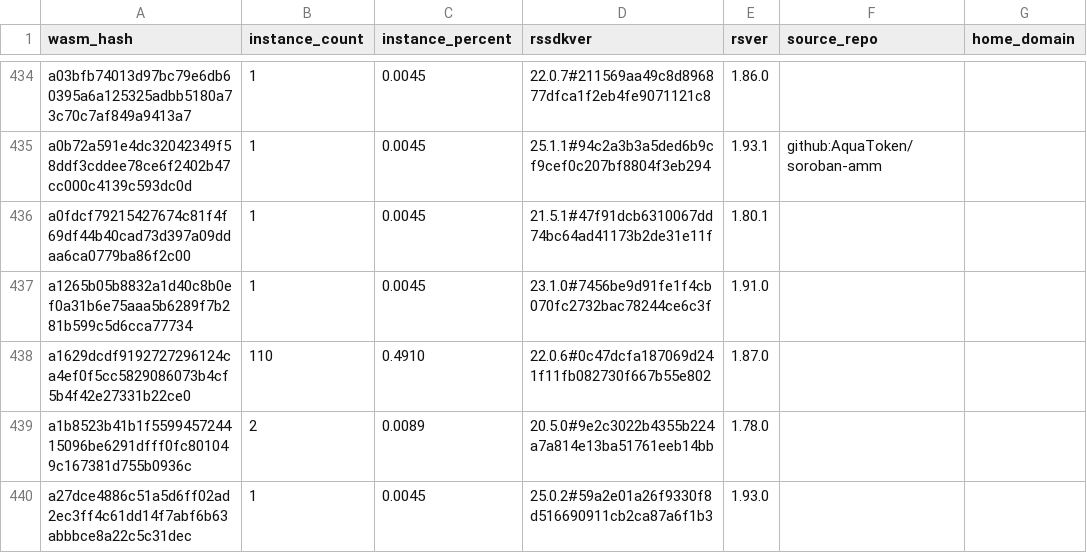
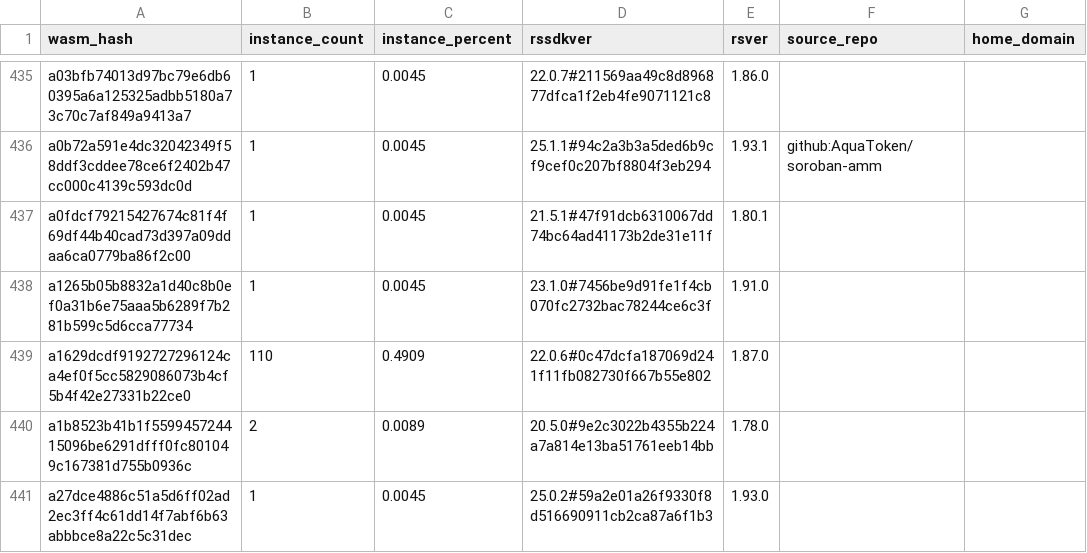
Before and after one commit to stellar-experimental/contract-wasms, a CSV file: analysis/find_error_name_collision_with_sdk_results.csv, drawn as a sheet; only a part is shown, gaps mark what is left out; addresses are those after the commit; the diff covers the shown part only; the diff names each change by its address in the sheet, - before the commit and + after, or states it on an @@ line.

```diff
--- a/analysis/find_error_name_collision_with_sdk_results.csv
+++ b/analysis/find_error_name_collision_with_sdk_results.csv
-C439 (instance_percent): 0.4910
+C439 (instance_percent): 0.4909
```
Also changed, not shown: 1 added row and 11 edited cells elsewhere in this file, analysis/count_instances_per_wasm.csv, analysis/dupe-code.csv, 17 other files.
